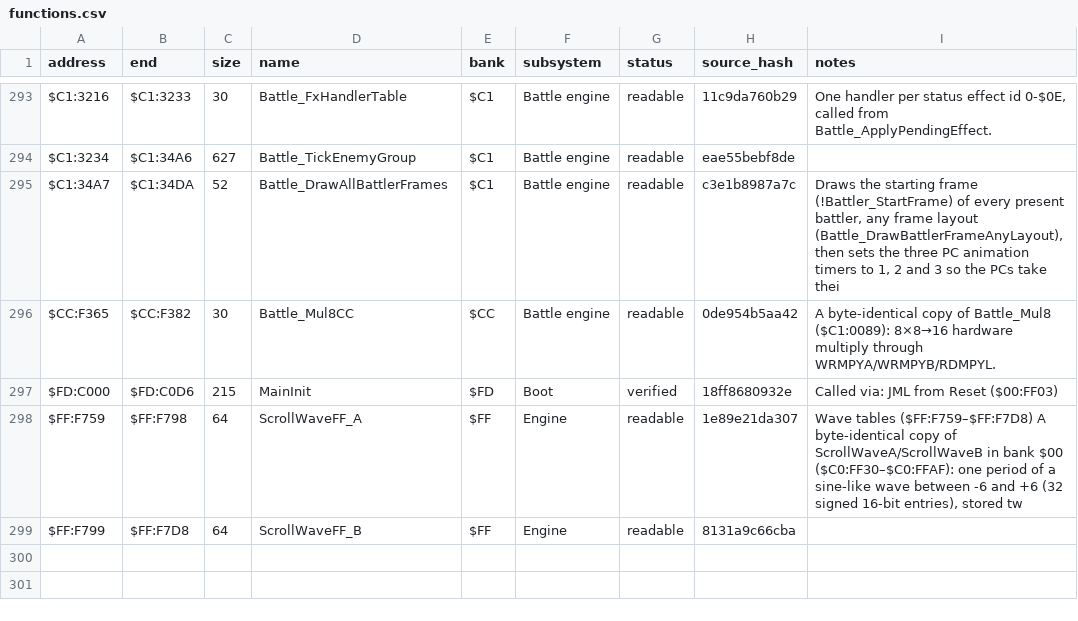
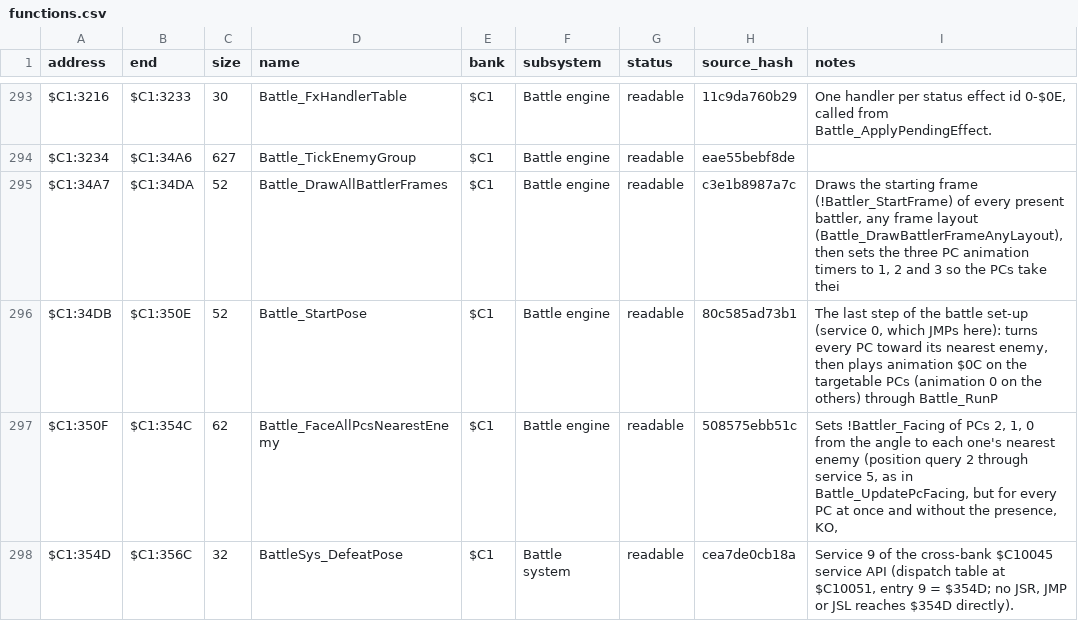
Before and after one commit to ThisIsAkill/ChronoRET, a CSV file: symbols/functions.csv, drawn as a sheet; only a part is shown, gaps mark what is left out; the shorter side is filled out with more unchanged rows; the diff covers the shown part only; the diff names each change by its address in the sheet, - before the commit and + after, or states it on an @@ line.

Commit message:
match: bank $C1 PC poses for battle start and services 8 and 9 ($C1:34DB–$C1:3713)

```diff
--- a/symbols/functions.csv
+++ b/symbols/functions.csv
+row 296: $C1:34DB | $C1:350E | 52 | Battle_StartPose | $C1 | Battle engine | readable | 80c585ad73b1 | The last step of the battle set-up (service 0, which JMPs here): turns every PC toward its nearest enemy, then plays animation $0C on the targetable PCs (animation 0 on the others) through Battle_RunP
+row 297: $C1:350F | $C1:354C | 62 | Battle_FaceAllPcsNearestEnemy | $C1 | Battle engine | readable | 508575ebb51c | Sets !Battler_Facing of PCs 2, 1, 0 from the angle to each one's nearest enemy (position query 2 through service 5, as in Battle_UpdatePcFacing, but for every PC at once and without the presence, KO,
+row 298: $C1:354D | $C1:356C | 32 | BattleSys_DefeatPose | $C1 | Battle system | readable | cea7de0cb18a | Service 9 of the cross-bank $C10045 service API (dispatch table at $C10051, entry 9 = $354D; no JSR, JMP or JSL reaches $354D directly).
```
Also changed, not shown: 3 added rows and 6 edited cells elsewhere in this file, 8 other files.
